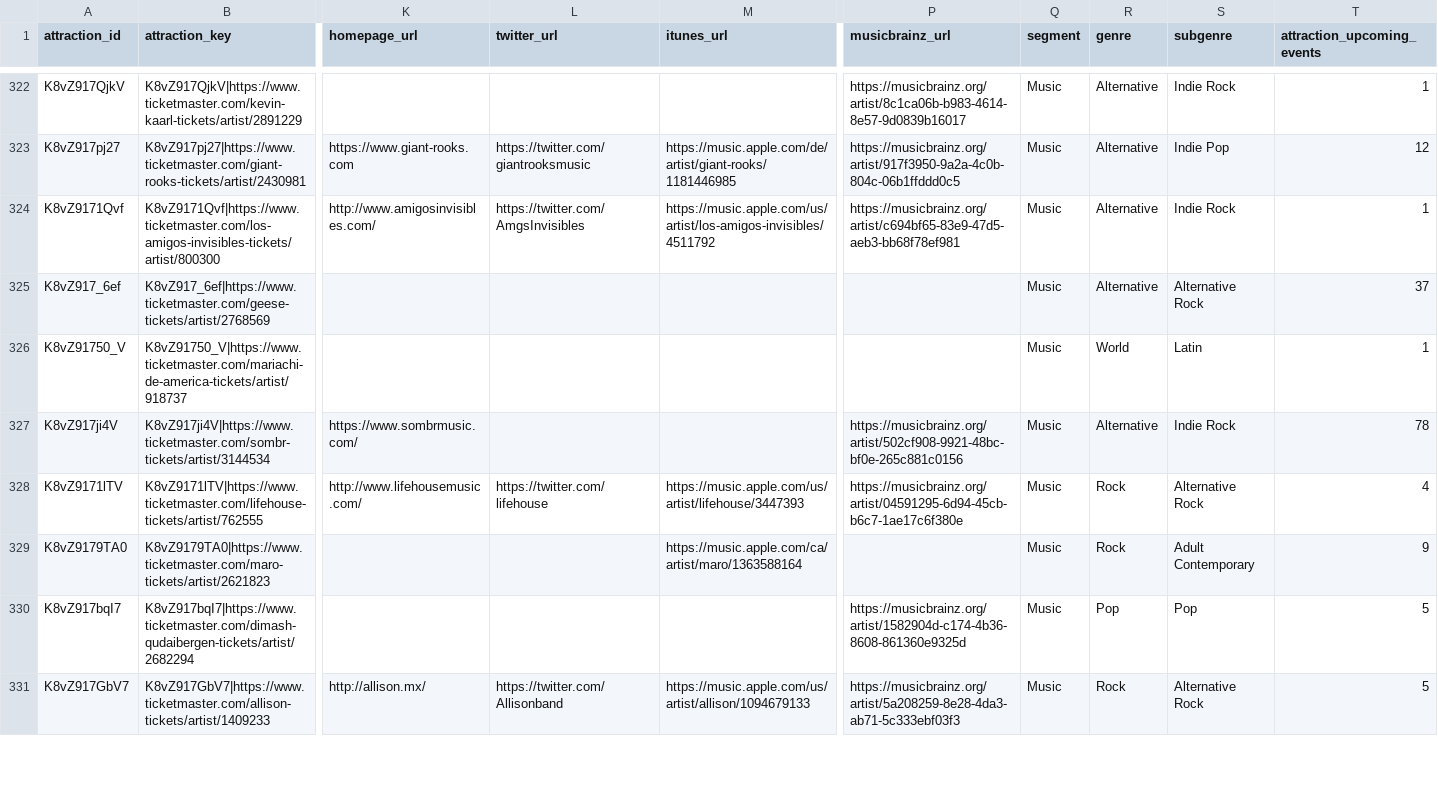
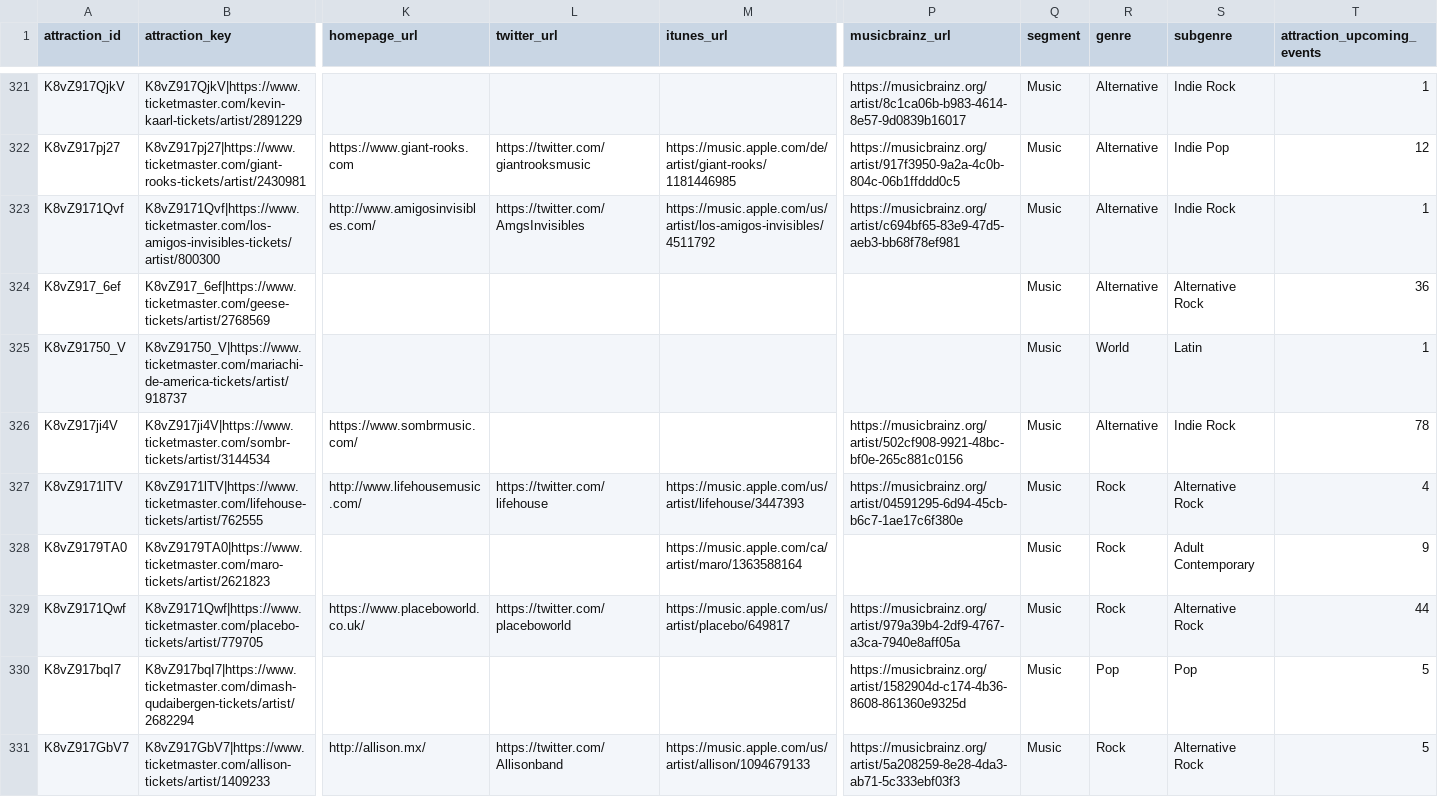
Before and after one commit to DavidCastilloSKT/analisis-oferta-musical-mexico-ticketmaster, a CSV file: data/processed/enriched_latam/dim_attractions.csv, drawn as a sheet; only a part is shown, gaps mark what is left out; addresses are those after the commit; rows hold the shown columns only; the diff covers the shown part only; the diff names each change by its address in the sheet, - before the commit and + after, or states it on an @@ line.

```diff
--- a/data/processed/enriched_latam/dim_attractions.csv
+++ b/data/processed/enriched_latam/dim_attractions.csv
-T324 (attraction_upcoming_events): 37
+T324 (attraction_upcoming_events): 36
+row 329: K8vZ9171Qwf | K8vZ9171Qwf|https://www.ticketmaster.com/placebo-tickets/artist/779705 | https://www.placeboworld.co.uk/ | https://twitter.com/placeboworld | https://music.apple.com/us/artist/placebo/649817 | https://musicbrainz.org/artist/979a39b4-2df9-4767-a3ca-7940e8aff05a | Music | Rock | Alternative Rock | 44
```
Also changed, not shown: 3 added rows, 4 removed rows, 13 moved rows and 36 edited cells elsewhere in this file, data/processed/enriched_latam/bridge_event_attractions.csv, data/processed/enriched_latam/dim_venues.csv, 2 other files.
